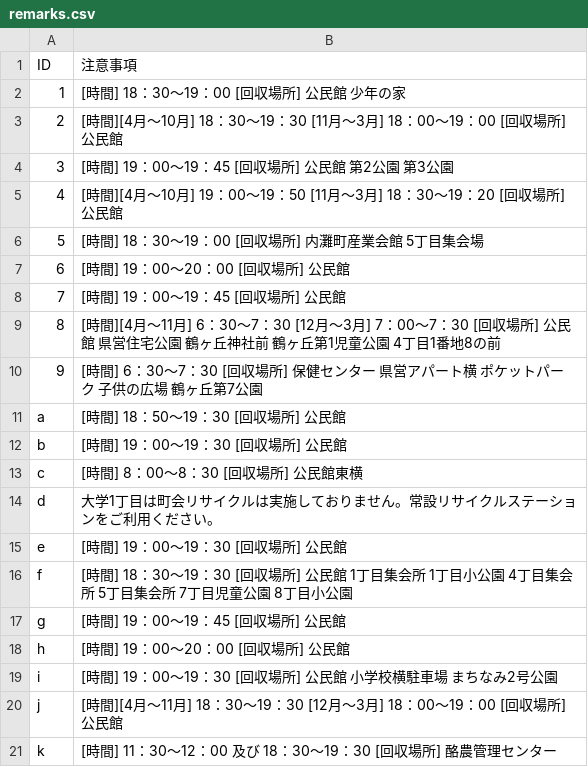
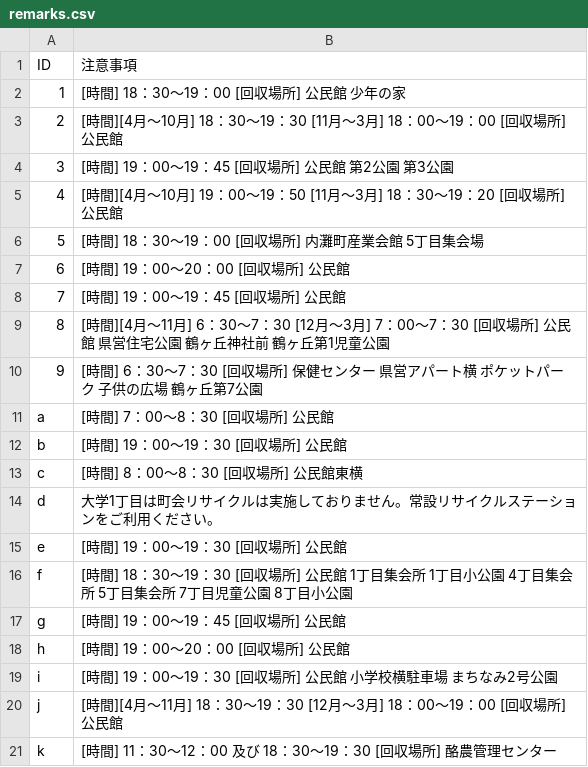
Before and after one commit to uchinada5374/5374, a CSV file: data/remarks.csv, drawn as a sheet.

Commit message:
Update remarks.csv

```diff
--- a/data/remarks.csv
+++ b/data/remarks.csv
@@ -8,5 +8,5 @@ ID,注意事項
 7,[時間] 19：00～19：45 [回収場所] 公民館
-8,[時間][4月～11月] 6：30～7：30 [12月〜3月] 7：00～7：30 [回収場所] 公民館 県営住宅公園 鶴ヶ丘神社前 鶴ヶ丘第1児童公園 4丁目1番地8の前
+8,[時間][4月～11月] 6：30～7：30 [12月〜3月] 7：00～7：30 [回収場所] 公民館 県営住宅公園 鶴ヶ丘神社前 鶴ヶ丘第1児童公園
 9,[時間] 6：30～7：30 [回収場所] 保健センター 県営アパート横 ポケットパーク 子供の広場 鶴ヶ丘第7公園
-a,[時間] 18：50～19：30 [回収場所] 公民館
+a,[時間] 7：00～8：30 [回収場所] 公民館
 b,[時間] 19：00～19：30 [回収場所] 公民館
```
